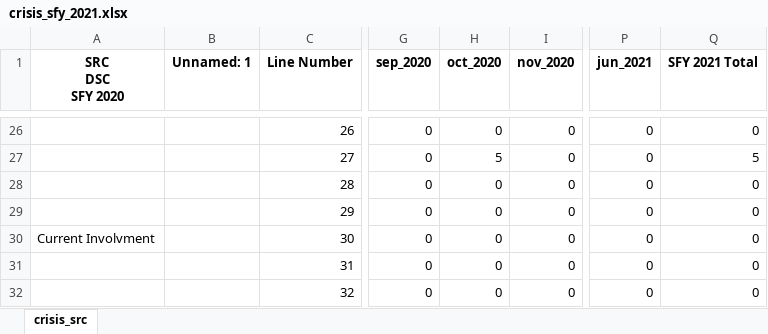
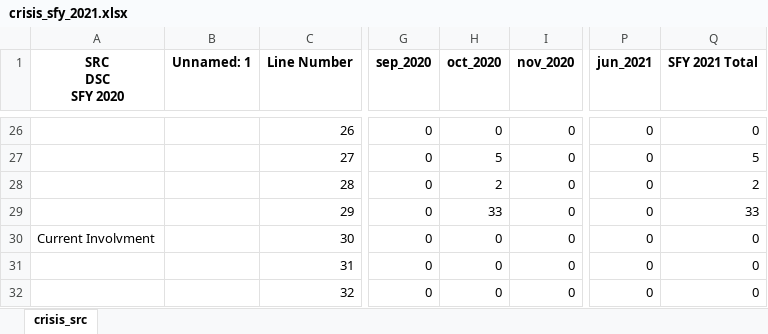
Before and after one commit to elijahanderson/KHIT-scripts, an Excel workbook: crisis_src/crisis_sfy_2021.xlsx, sheet crisis_src, drawn as a sheet; only a part is shown, gaps mark what is left out; values as stored, in another font and other column widths than the file's, no borders; the diff names each change by its address in the sheet, - before the commit and + after, or states it on an @@ line.

```diff
--- a/crisis_src/crisis_sfy_2021.xlsx (sheet crisis_src)
+++ b/crisis_src/crisis_sfy_2021.xlsx (sheet crisis_src)
-H28 (oct_2020): 0
+H28 (oct_2020): 2
-Q28 (SFY 2021 Total): 0
+Q28 (SFY 2021 Total): 2
-H29 (oct_2020): 0
+H29 (oct_2020): 33
-Q29 (SFY 2021 Total): 0
+Q29 (SFY 2021 Total): 33
```
Also changed, not shown: 1 other file.
